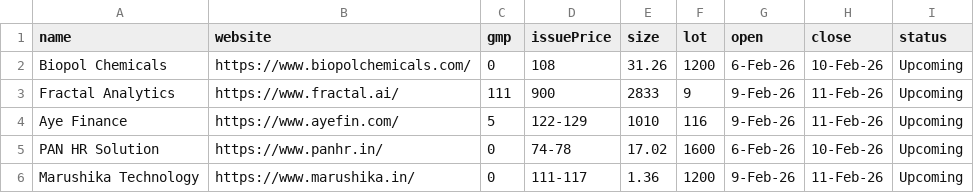
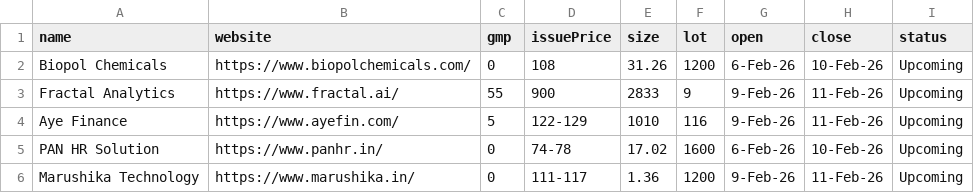
Before and after one commit to Ankush550/sarthak, a CSV file: assets/data/upcomingipo.csv, drawn as a sheet.

Commit message:
GMPe

```diff
--- a/assets/data/upcomingipo.csv
+++ b/assets/data/upcomingipo.csv
@@ -2,3 +2,3 @@ name,website,gmp,issuePrice,size,lot,open,close,status
 Biopol Chemicals,https://www.biopolchemicals.com/,0,108,31.26,1200,6-Feb-26,10-Feb-26,Upcoming
-Fractal Analytics,https://www.fractal.ai/,111,900,2833,9,9-Feb-26,11-Feb-26,Upcoming
+Fractal Analytics,https://www.fractal.ai/,55,900,2833,9,9-Feb-26,11-Feb-26,Upcoming
 Aye Finance,https://www.ayefin.com/,5,122-129,1010,116,9-Feb-26,11-Feb-26,Upcoming
```
